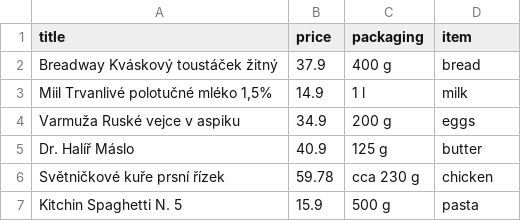
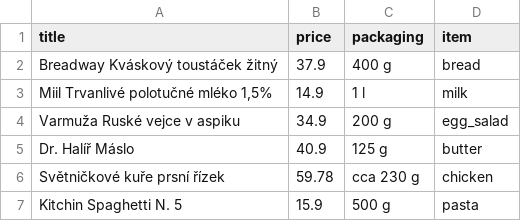
Before and after one commit to haeronwen/project, a CSV file: data/clean/groceries_clean.csv, drawn as a sheet; only a part is shown.

```diff
--- a/data/clean/groceries_clean.csv
+++ b/data/clean/groceries_clean.csv
@@ -3,3 +3,3 @@ Breadway Kváskový toustáček žitný,37.9,400 g,bread
 "Miil Trvanlivé polotučné mléko 1,5%",14.9,1 l,milk
-Varmuža Ruské vejce v aspiku,34.9,200 g,eggs
+Varmuža Ruské vejce v aspiku,34.9,200 g,egg_salad
 Dr. Halíř Máslo,40.9,125 g,butter
```
Also changed, not shown: data/clean/apartments_clean.csv, data/clean/dorms_clean.csv, 14 other files.
